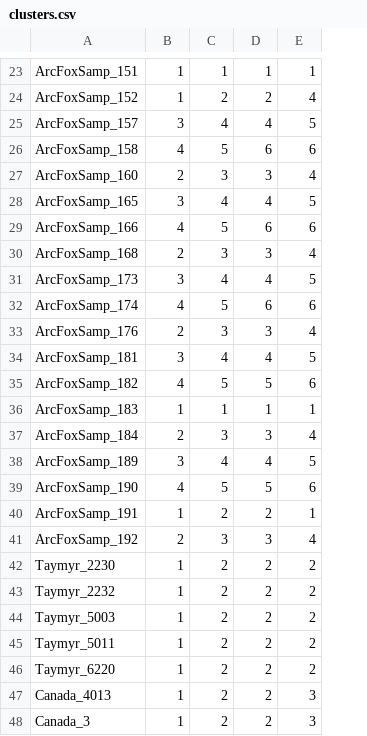
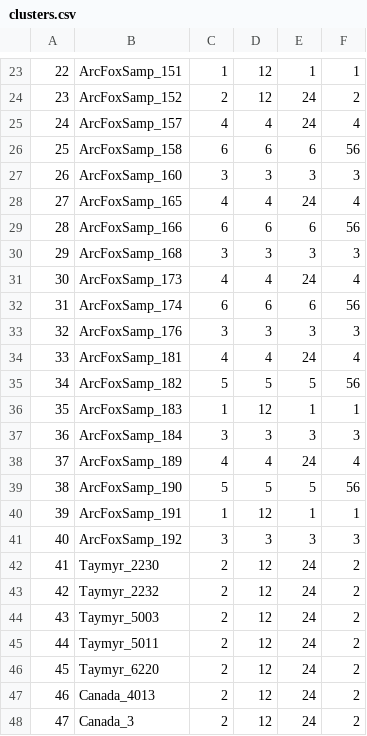
Before and after one commit to frederikespersen/popgen24-group2, a CSV file: clusters.csv, drawn as a sheet; only a part is shown, gaps mark what is left out; removed rows and columns are numbered as before the commit, all else as after; the diff covers the shown part only; the diff names each change by its address in the sheet, - before the commit and + after, or states it on an @@ line.

```diff
--- a/clusters.csv
+++ b/clusters.csv
+column A, rows 23-48: 22 | 23 | 24 | 25 | 26 | 27 | 28 | 29 | 30 | 31 | 32 | 33 | 34 | 35 | 36 | 37 | 38 | 39 | 40 | 41 | 42 | 43 | 44 | 45 | 46 | 47
-column B, rows 23-48: 1 | 1 | 3 | 4 | 2 | 3 | 4 | 2 | 3 | 4 | 2 | 3 | 4 | 1 | 2 | 3 | 4 | 1 | 2 | 1 | 1 | 1 | 1 | 1 | 1 | 1
+column F, rows 23-48: 1 | 2 | 4 | 56 | 3 | 4 | 56 | 3 | 4 | 56 | 3 | 4 | 56 | 1 | 3 | 4 | 56 | 1 | 3 | 2 | 2 | 2 | 2 | 2 | 2 | 2
-D23: 1
+D23: 12
-D24: 2
+D24: 12
-E24: 4
+E24: 24
-E25: 5
+E25: 24
-C26: 5
+C26: 6
-E27: 4
+E27: 3
-E28: 5
+E28: 24
-C29: 5
+C29: 6
-E30: 4
+E30: 3
-E31: 5
+E31: 24
-C32: 5
+C32: 6
-E33: 4
+E33: 3
-E34: 5
+E34: 24
-E35: 6
+E35: 5
-D36: 1
+D36: 12
-E37: 4
+E37: 3
-E38: 5
+E38: 24
-E39: 6
+E39: 5
-C40: 2
+C40: 1
-D40: 2
+D40: 12
-E41: 4
+E41: 3
-D42:D48: 2
+D42:D48: 12
-E42:E46: 2
+E42:E46: 24
-E47:E48: 3
+E47:E48: 24
```
Also changed, not shown: 1 added row, 1 removed row and 27 edited cells elsewhere in this file, 11 other files.
